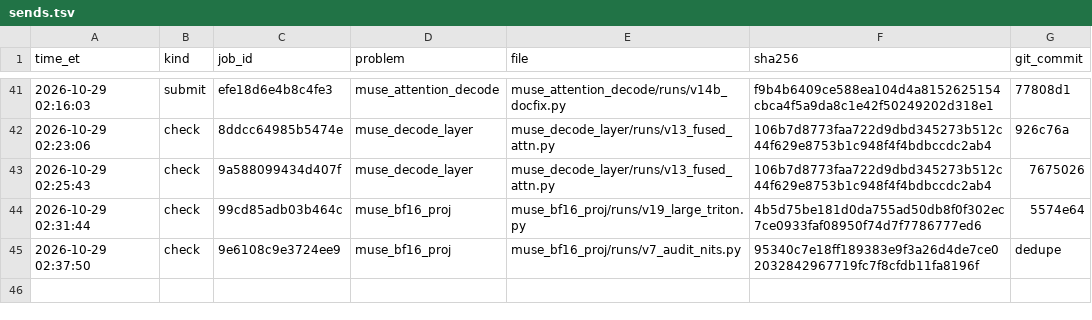
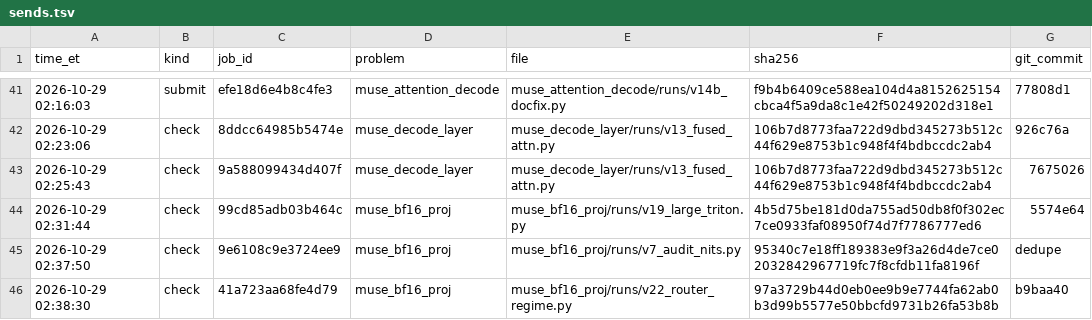
Before and after one commit to arman-dogru/open-kernel-challenge, a TSV file: sends.tsv, drawn as a sheet; only a part is shown, gaps mark what is left out; the diff names each change by its address in the sheet, - before the commit and + after, or states it on an @@ line.

Commit message:
bf16 v22 check 41a723aa68fe4d79: 1.103x (1.087-1.120); router m<=8 retune loses at m=1 (0.946x vs v7 1.31x) -> not carried

```diff
--- a/sends.tsv
+++ b/sends.tsv
+row 46: 2026-10-29 02:38:30 | check | 41a723aa68fe4d79 | muse_bf16_proj | muse_bf16_proj/runs/v22_router_regime.py | 97a3729b44d0eb0ee9b9e7744fa62ab0b3d99b5577e50bbcfd9731b26fa53b8b | b9baa40
```
Also changed, not shown: 3 other files.
